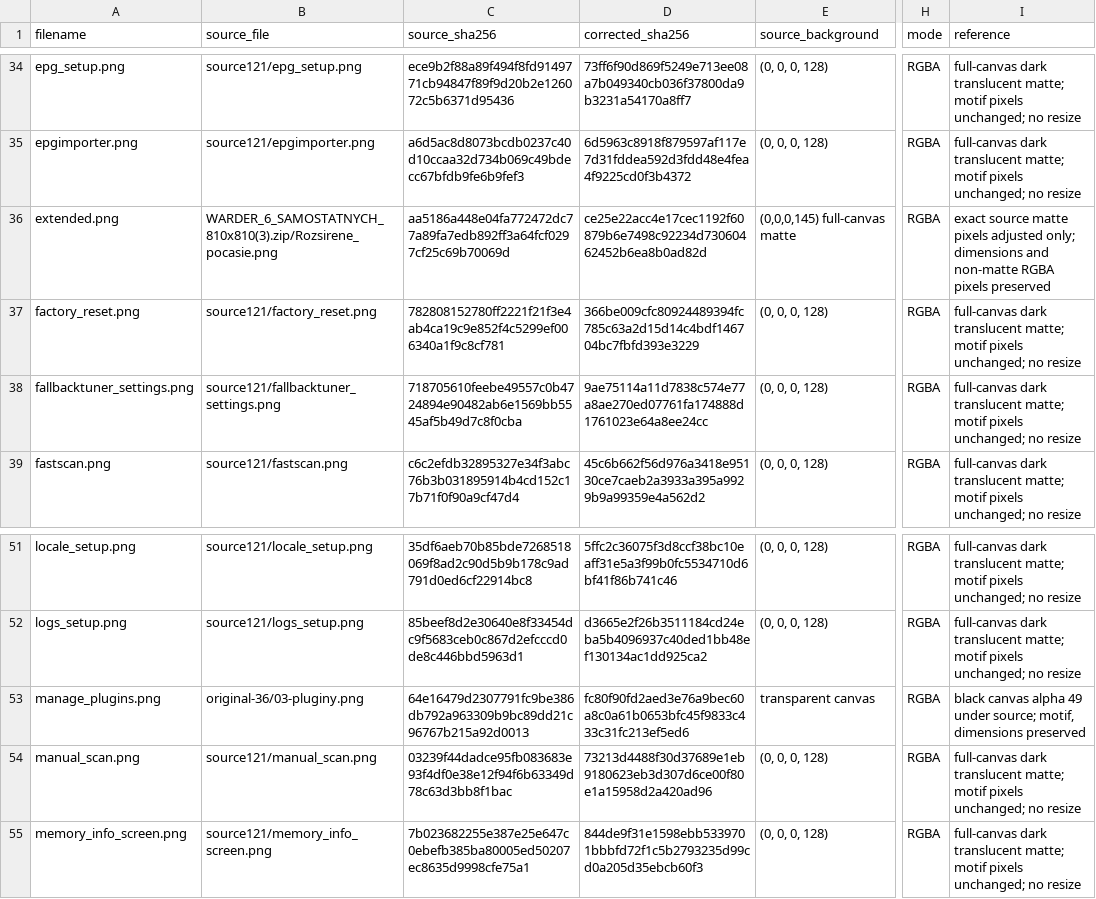
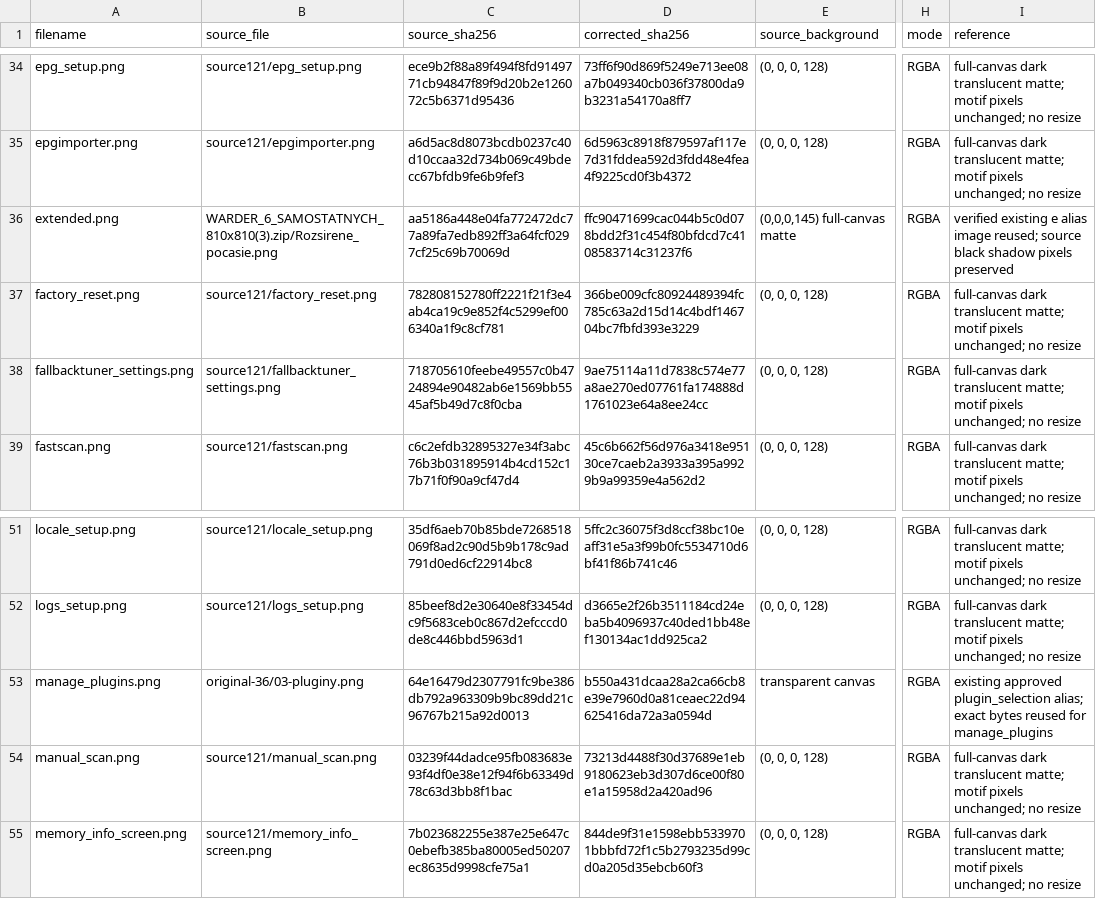
Before and after one commit to Evolution-by-Warder/FullHDGlass-Warder-Evolution, a CSV file: assets/warder-premium-menu-121/TEST208_VERIFIED/manifest.csv, drawn as a sheet; only a part is shown, gaps mark what is left out; the diff names each change by its address in the sheet, - before the commit and + after, or states it on an @@ line.

```diff
--- a/assets/warder-premium-menu-121/TEST208_VERIFIED/manifest.csv
+++ b/assets/warder-premium-menu-121/TEST208_VERIFIED/manifest.csv
-D36 (corrected_sha256): ce25e22acc4e17cec1192f60879b6e7498c92234d73060462452b6ea8b0ad82d
+D36 (corrected_sha256): ffc90471699cac044b5c0d078bdd2f31c454f80bfdcd7c4108583714c31237f6
-I36 (reference): exact source matte pixels adjusted only; dimensions and non-matte RGBA pixels preserved
+I36 (reference): verified existing e alias image reused; source black shadow pixels preserved
-D53 (corrected_sha256): fc80f90fd2aed3e76a9bec60a8c0a61b0653bfc45f9833c433c31fc213ef5ed6
+D53 (corrected_sha256): b550a431dcaa28a2ca66cb8e39e7960d0a81ceaec22d94625416da72a3a0594d
-I53 (reference): black canvas alpha 49 under source; motif, dimensions preserved
+I53 (reference): existing approved plugin_selection alias; exact bytes reused for manage_plugins
```
Also changed, not shown: assets/warder-premium-menu-121/TEST208_BG49_FIX/manifest.csv, assets/warder-premium-menu-121/manifests/manifest.csv, 10 other files.
